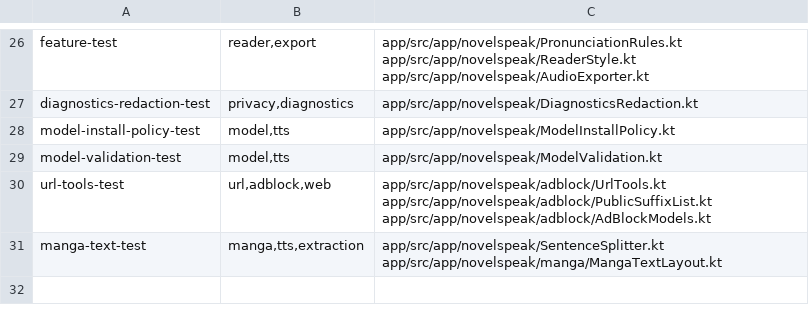
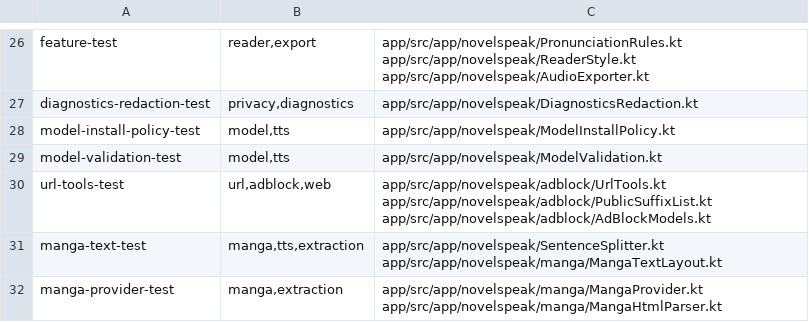
Before and after one commit to vipulgote1999/NovelSpeak, a TSV file: tools/host-tests.tsv, drawn as a sheet; only a part is shown, gaps mark what is left out; the diff names each change by its address in the sheet, - before the commit and + after, or states it on an @@ line.

Commit message:
feat(manga): parse Webtoons and Tapas reader HTML
Both providers render every page server-side. Read img._images[data-url] for Webtoons and img.content__img[data-src] for Tapas, strip HTML entities, reject chrome images, and normalise the chapter title. A host harness covers URL detection, MangaDex URL building, and both HTML parsers.

```diff
--- a/tools/host-tests.tsv
+++ b/tools/host-tests.tsv
+row 32: manga-provider-test | manga,extraction | app/src/app/novelspeak/manga/MangaProvider.kt app/src/app/novelspeak/manga/MangaHtmlParser.kt
```
Also changed, not shown: 3 other files.
